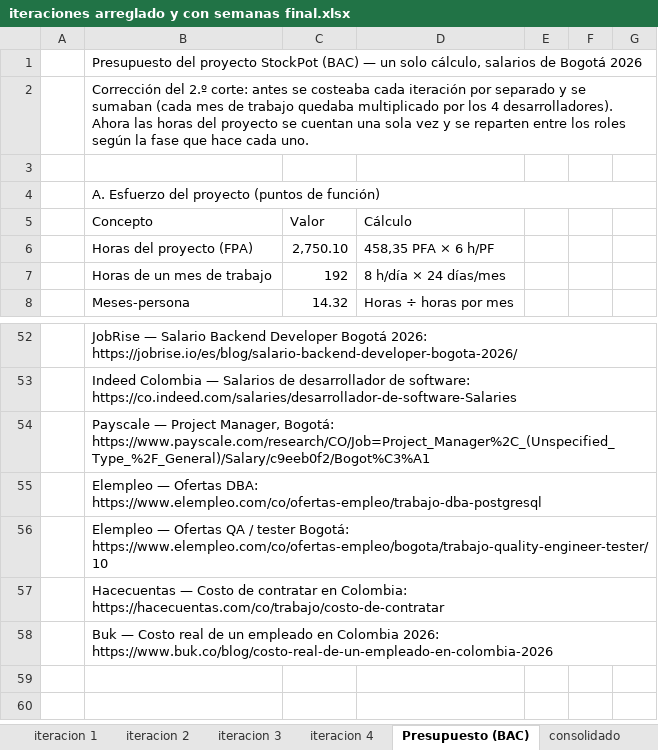
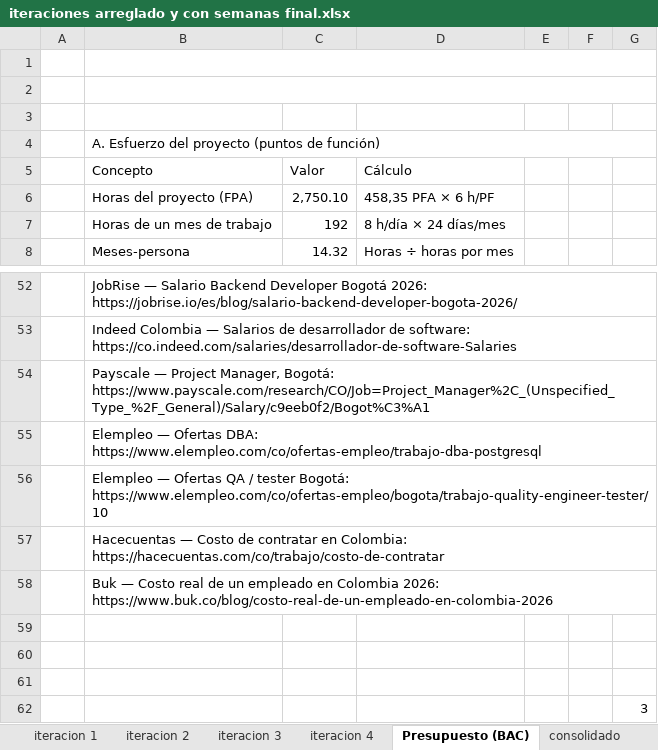
Before and after one commit to Angelssjyf/stockpot, an Excel workbook: docs/entrega-final/01_Plan_de_gestion_del_proyecto/iteraciones arreglado y con semanas final.xlsx, sheet Presupuesto (BAC), drawn as a sheet; only a part is shown, gaps mark what is left out; values as stored, in another font and other column widths than the file's, no cell formats; the diff names each change by its address in the sheet, - before the commit and + after, or states it on an @@ line.

```diff
--- a/docs/entrega-final/01_Plan_de_gestion_del_proyecto/iteraciones arreglado y con semanas final.xlsx (sheet Presupuesto (BAC))
+++ b/docs/entrega-final/01_Plan_de_gestion_del_proyecto/iteraciones arreglado y con semanas final.xlsx (sheet Presupuesto (BAC))
-B1: Presupuesto del proyecto StockPot (BAC) — un solo cálculo, salarios de Bogotá 2026
+B1: (empty)
-B2: Corrección del 2.º corte: antes se costeaba cada iteración por separado y se sumaban (cada mes de trabajo quedaba multiplicado por los 4 desarrolladores). Ahora las horas del proyecto se cuentan una sola vez y se reparten entre los roles según la fase que hace cada uno.
+B2: (empty)
+row 59: (empty)
+row 60: (empty)
+row 61: (empty)
+row 62:  |  |  |  |  |  | 3
```
Also changed, not shown: sheet iteracion 1, sheet iteracion 2, sheet iteracion 3, sheet iteracion 4, cell formats, 1 other file.
